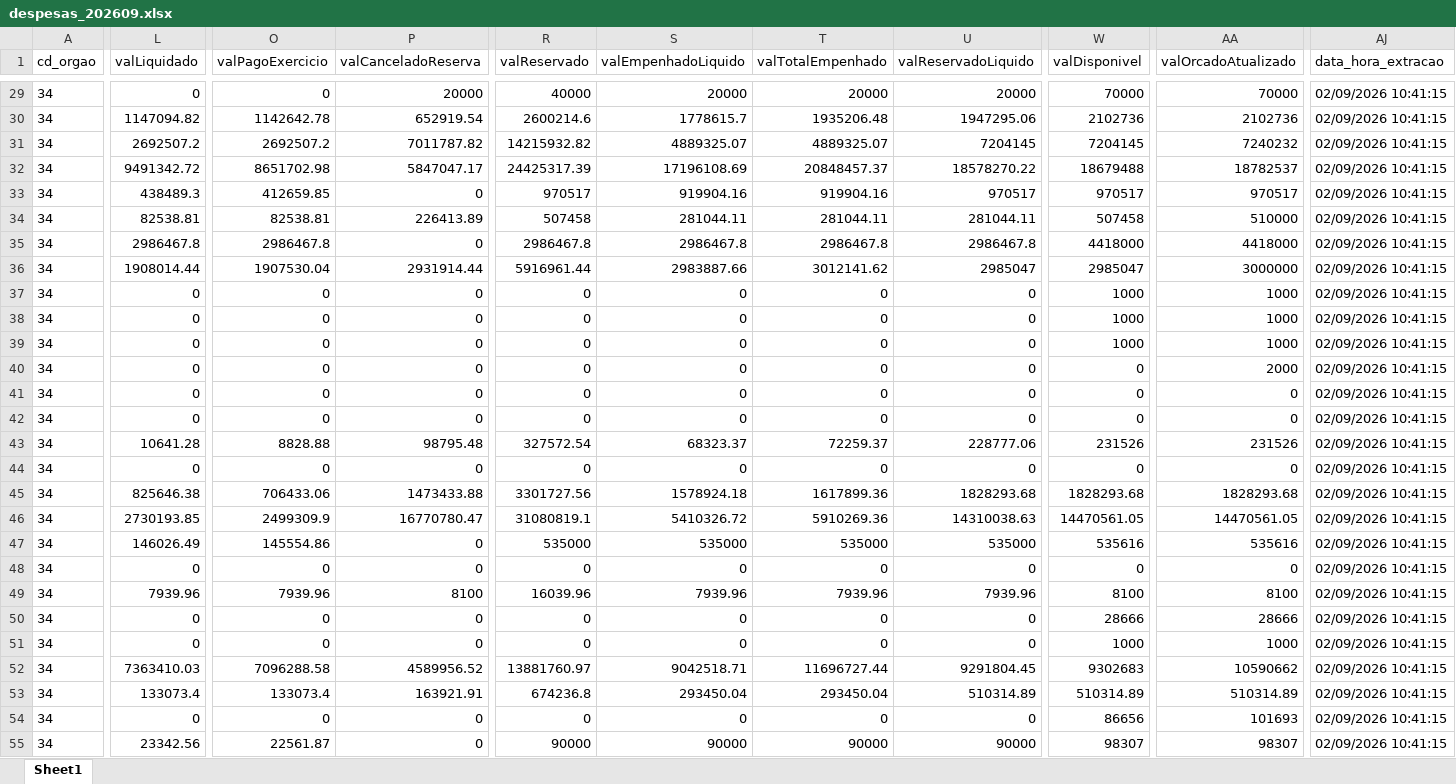
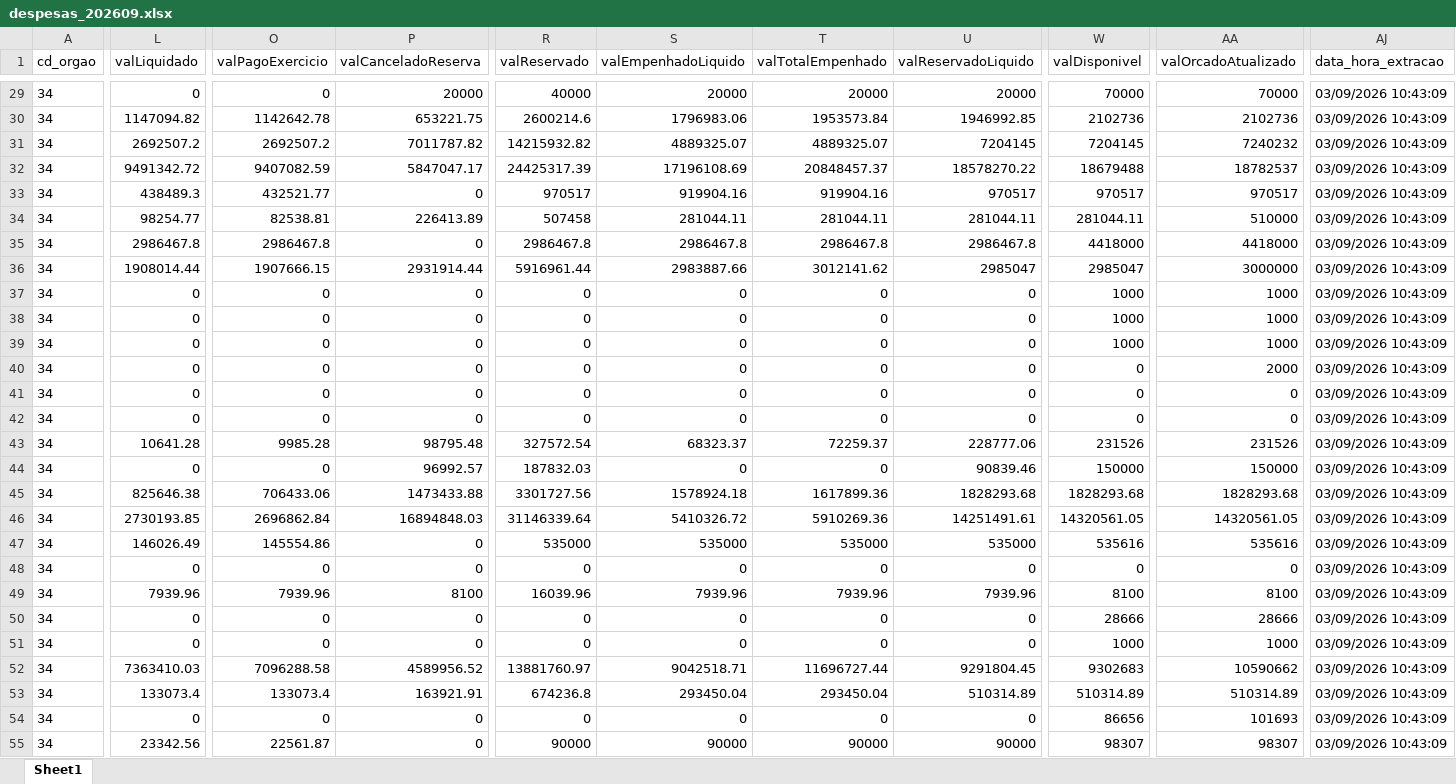
Before and after one commit to NathanSFaita/painel_orcamentario, an Excel workbook: base_despesas/2026/despesas_202609.xlsx, sheet Sheet1, drawn as a sheet; only a part is shown, gaps mark what is left out; values as stored, in another font and other column widths than the file's, no borders; the diff covers the shown part only; the diff names each change by its address in the sheet, - before the commit and + after, or states it on an @@ line.

```diff
--- a/base_despesas/2026/despesas_202609.xlsx (sheet Sheet1)
+++ b/base_despesas/2026/despesas_202609.xlsx (sheet Sheet1)
-AJ29:AJ55 (data_hora_extracao): 02/09/2026 10:41:15
+AJ29:AJ55 (data_hora_extracao): 03/09/2026 10:43:09
-P30 (valCanceladoReserva): 652919.54
+P30 (valCanceladoReserva): 653221.75
-S30 (valEmpenhadoLiquido): 1778615.7
+S30 (valEmpenhadoLiquido): 1796983.06
-T30 (valTotalEmpenhado): 1935206.48
+T30 (valTotalEmpenhado): 1953573.84
-U30 (valReservadoLiquido): 1947295.06
+U30 (valReservadoLiquido): 1946992.85
-O32 (valPagoExercicio): 8651702.98
+O32 (valPagoExercicio): 9407082.59
-O33 (valPagoExercicio): 412659.85
+O33 (valPagoExercicio): 432521.77
-L34 (valLiquidado): 82538.81
+L34 (valLiquidado): 98254.77
-W34 (valDisponivel): 507458
+W34 (valDisponivel): 281044.11
-O36 (valPagoExercicio): 1907530.04
+O36 (valPagoExercicio): 1907666.15
-O43 (valPagoExercicio): 8828.88
+O43 (valPagoExercicio): 9985.28
-P44 (valCanceladoReserva): 0
+P44 (valCanceladoReserva): 96992.57
-R44 (valReservado): 0
+R44 (valReservado): 187832.03
-U44 (valReservadoLiquido): 0
+U44 (valReservadoLiquido): 90839.46
-W44 (valDisponivel): 0
+W44 (valDisponivel): 150000
-AA44 (valOrcadoAtualizado): 0
+AA44 (valOrcadoAtualizado): 150000
-O46 (valPagoExercicio): 2499309.9
+O46 (valPagoExercicio): 2696862.84
-P46 (valCanceladoReserva): 16770780.47
+P46 (valCanceladoReserva): 16894848.03
-R46 (valReservado): 31080819.1
+R46 (valReservado): 31146339.64
-U46 (valReservadoLiquido): 14310038.63
+U46 (valReservadoLiquido): 14251491.61
-W46 (valDisponivel): 14470561.05
+W46 (valDisponivel): 14320561.05
-AA46 (valOrcadoAtualizado): 14470561.05
+AA46 (valOrcadoAtualizado): 14320561.05
```
Also changed, not shown: 234 edited cells elsewhere in this sheet, 4 other files.
